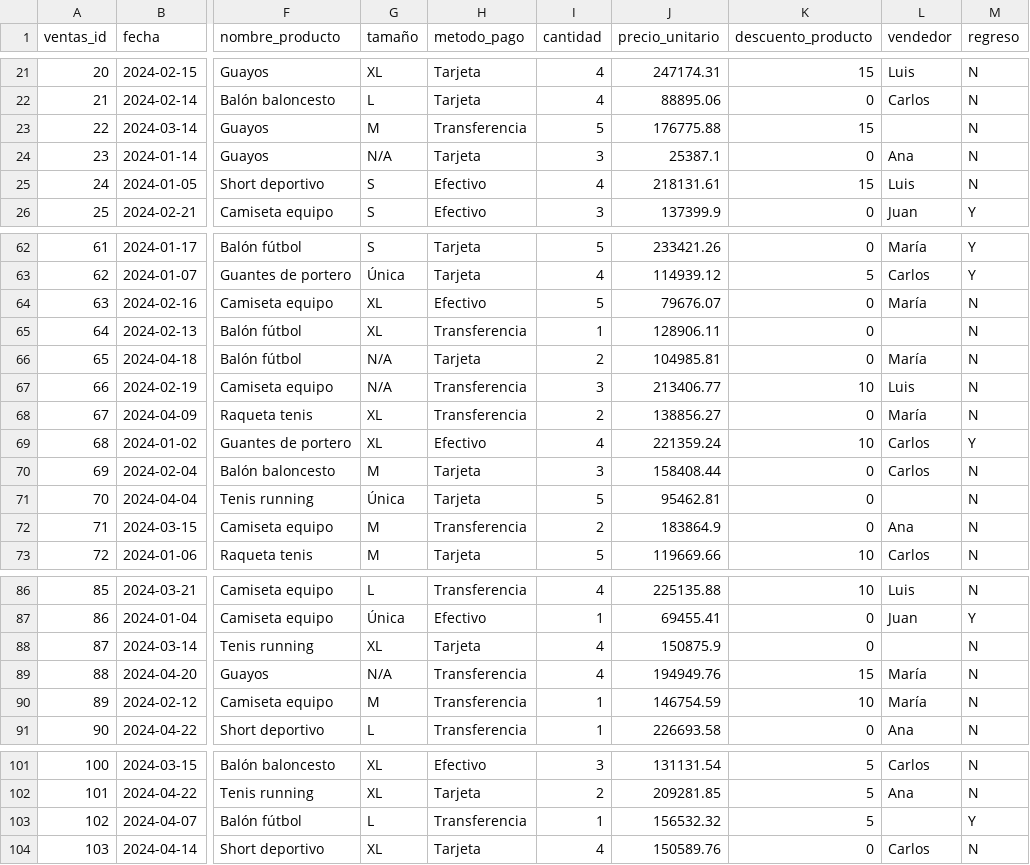
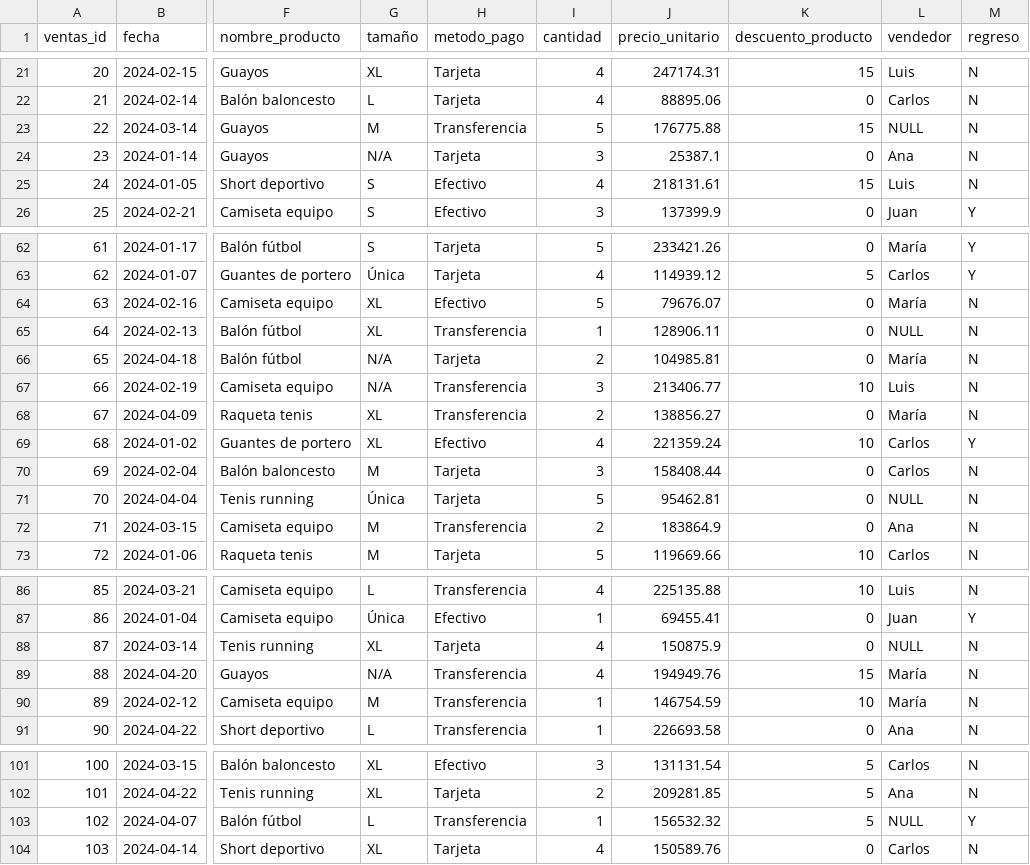
Before and after one commit to juancho1919/limpiez_datos_carro, a CSV file: correcion_dataset1_sports_store_sales.csv, drawn as a sheet; only a part is shown, gaps mark what is left out; the diff names each change by its address in the sheet, - before the commit and + after, or states it on an @@ line.

Commit message:
se cambio los vendedores y se le implemento el aspecto Null

```diff
--- a/correcion_dataset1_sports_store_sales.csv
+++ b/correcion_dataset1_sports_store_sales.csv
-L23 (vendedor): (empty)
+L23 (vendedor): NULL
-L65 (vendedor): (empty)
+L65 (vendedor): NULL
-L71 (vendedor): (empty)
+L71 (vendedor): NULL
-L88 (vendedor): (empty)
+L88 (vendedor): NULL
-L103 (vendedor): (empty)
+L103 (vendedor): NULL
```
Also changed, not shown: 1 other file.
